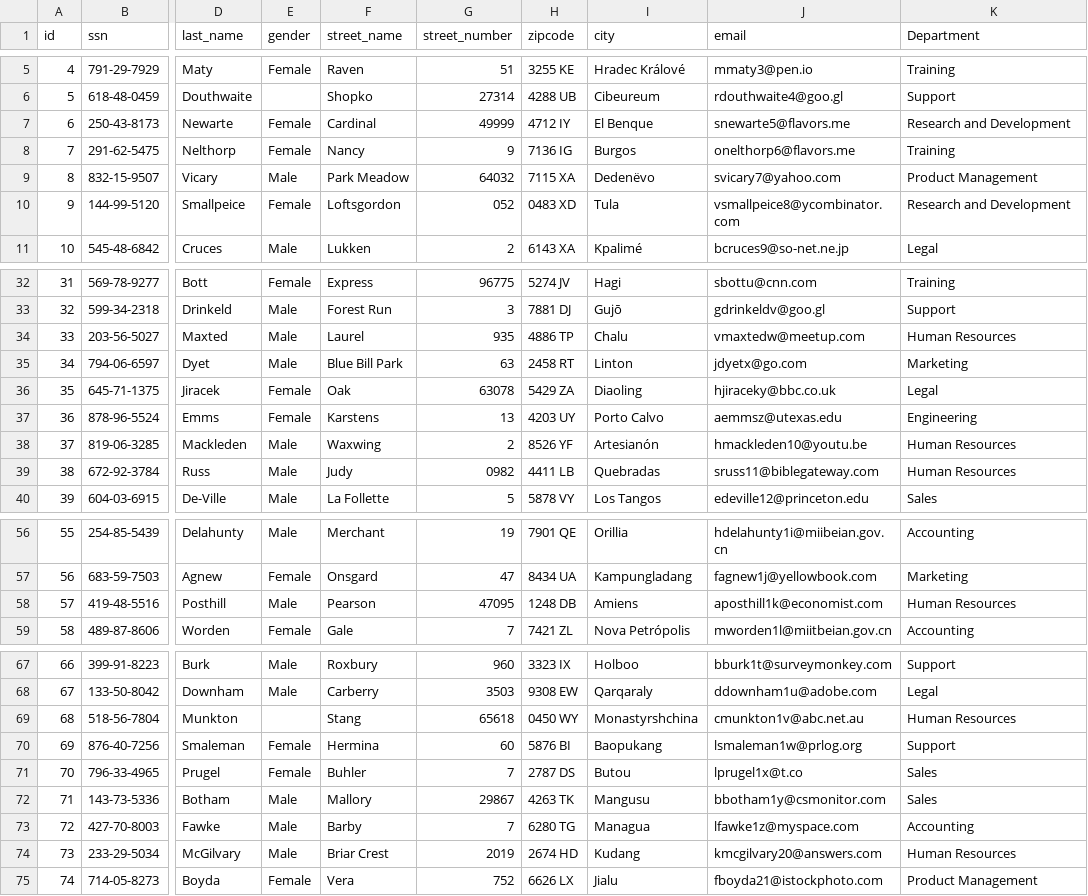
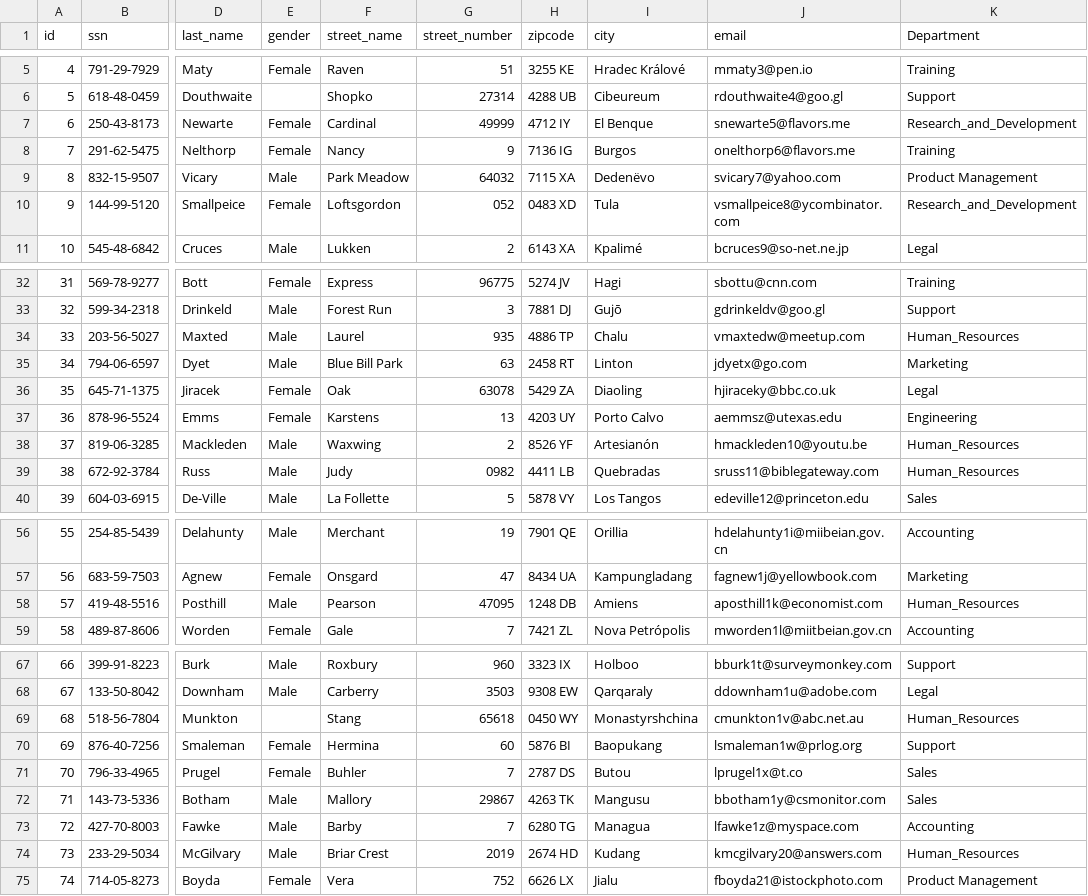
Before and after one commit to TimRutjens04/FinalIndividualAssignment, a CSV file: FinalAssignmentWorkTasks/FinalAssignmentWorkTasks/Resources/MOCK_EMPLOYEE_DATA.csv, drawn as a sheet; only a part is shown, gaps mark what is left out; the diff covers the shown part only; the diff names each change by its address in the sheet, - before the commit and + after, or states it on an @@ line.

```diff
--- a/FinalAssignmentWorkTasks/FinalAssignmentWorkTasks/Resources/MOCK_EMPLOYEE_DATA.csv
+++ b/FinalAssignmentWorkTasks/FinalAssignmentWorkTasks/Resources/MOCK_EMPLOYEE_DATA.csv
-K7 (Department): Research and Development
+K7 (Department): Research_and_Development
-K10 (Department): Research and Development
+K10 (Department): Research_and_Development
-K34 (Department): Human Resources
+K34 (Department): Human_Resources
-K38:K39 (Department): Human Resources
+K38:K39 (Department): Human_Resources
-K58 (Department): Human Resources
+K58 (Department): Human_Resources
-K69 (Department): Human Resources
+K69 (Department): Human_Resources
-K74 (Department): Human Resources
+K74 (Department): Human_Resources
```
Also changed, not shown: 16 edited cells elsewhere in this file, 4 other files.
